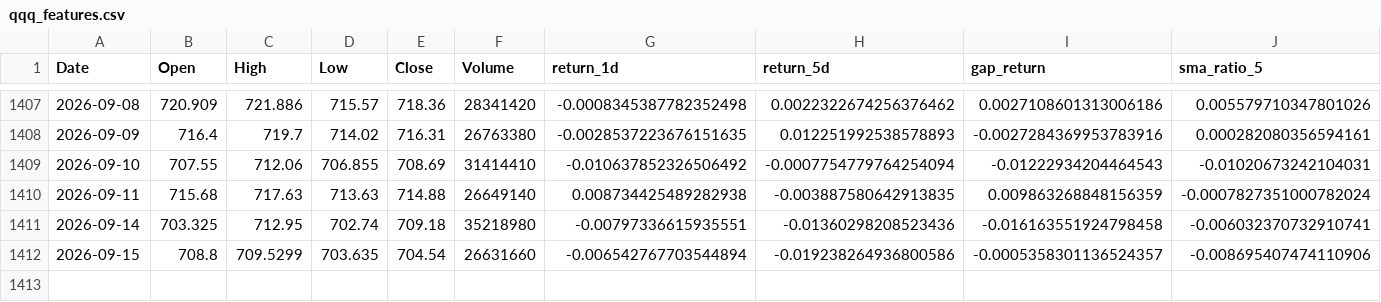
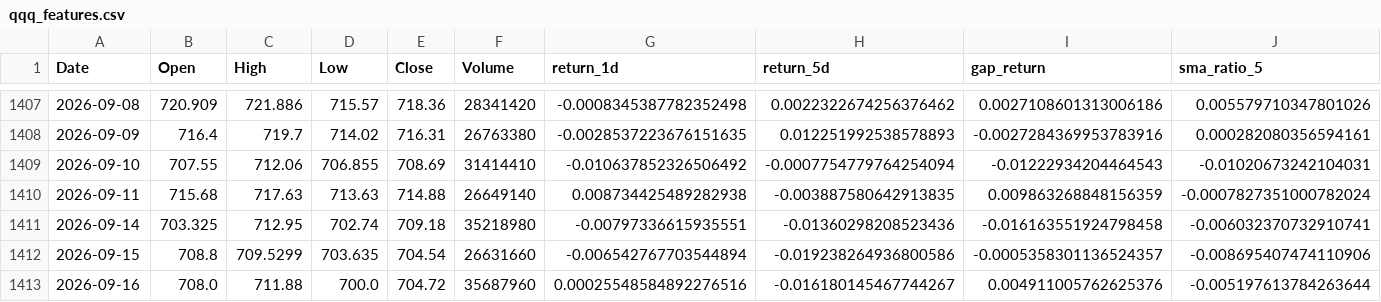
Before and after one commit to tienhanprab/PhD_SUT_ENG552209_BigDataAnalytics, a CSV file: qqq-market-insight/data/processed/qqq_features.csv, drawn as a sheet; only a part is shown, gaps mark what is left out; rows hold the shown columns only; the diff names each change by its address in the sheet, - before the commit and + after, or states it on an @@ line.

```diff
--- a/qqq-market-insight/data/processed/qqq_features.csv
+++ b/qqq-market-insight/data/processed/qqq_features.csv
+row 1413: 2026-09-16 | 708.0 | 711.88 | 700.0 | 704.72 | 35687960 | 0.00025548584892276516 | -0.016180145467744267 | 0.004911005762625376 | -0.005197613784263644
```
Also changed, not shown: 12 other files.
